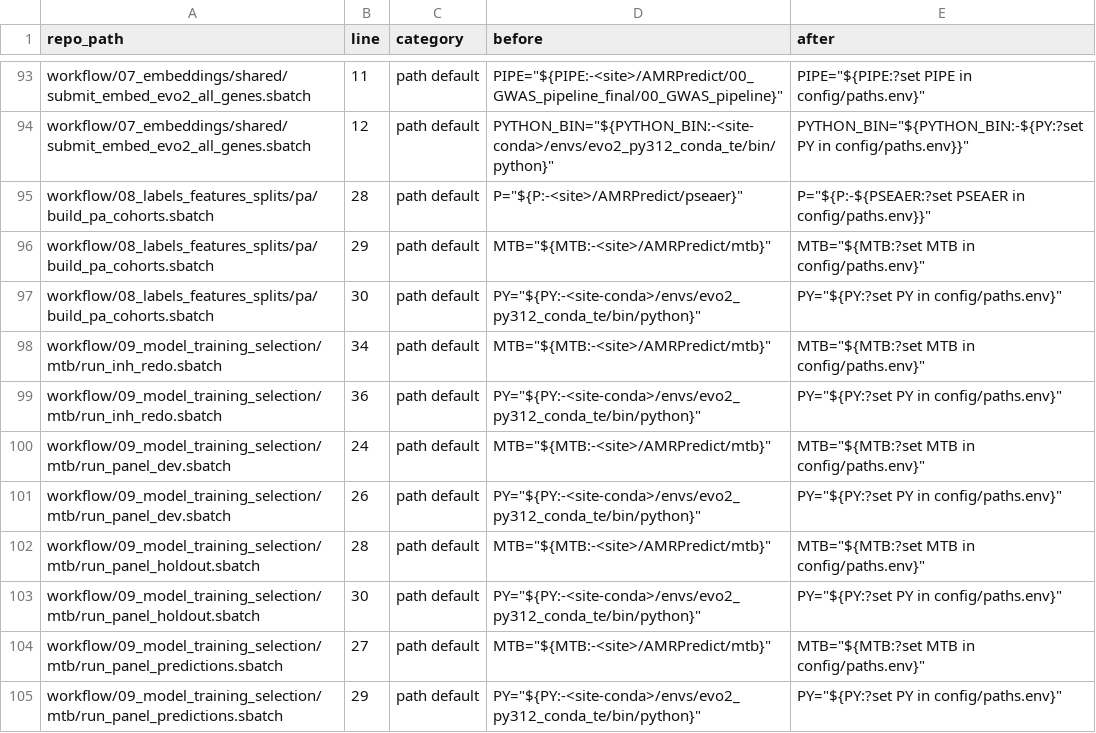
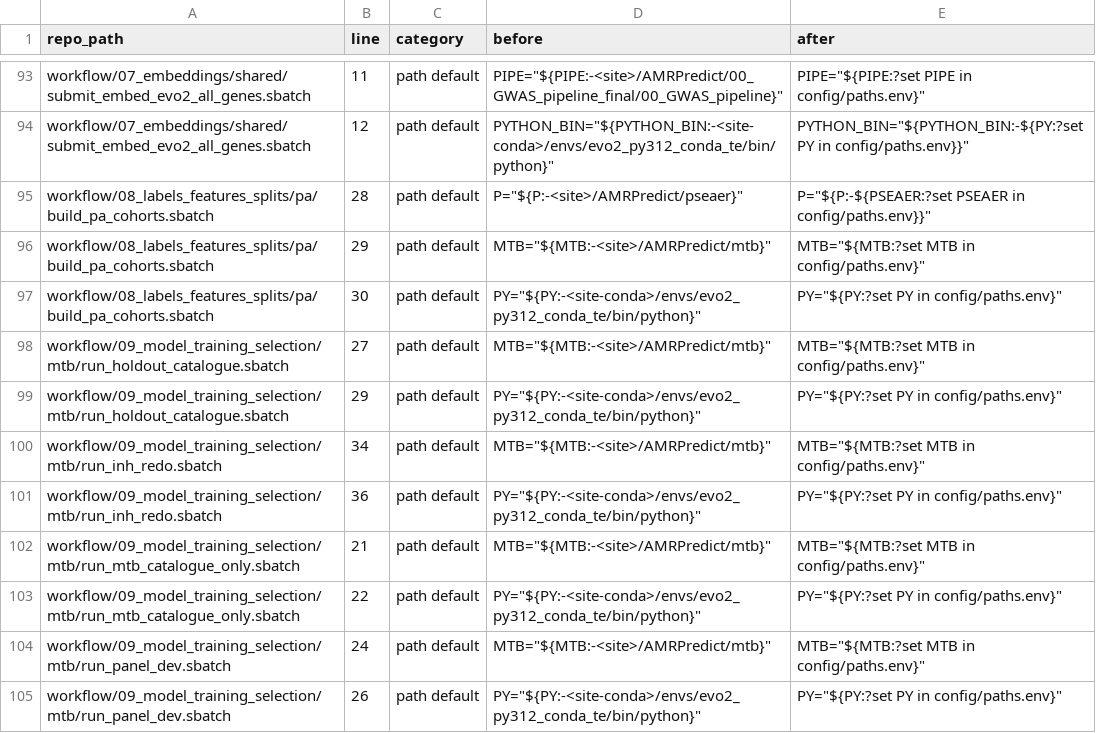
Before and after one commit to JanisRog/amr-mic-foundation-models, a TSV file: docs/CHANGES_FROM_WORKING_COPY.tsv, drawn as a sheet; only a part is shown, gaps mark what is left out; the shorter side is filled out with more unchanged rows; the diff covers the shown part only; the diff names each change by its address in the sheet, - before the commit and + after, or states it on an @@ line.

```diff
--- a/docs/CHANGES_FROM_WORKING_COPY.tsv
+++ b/docs/CHANGES_FROM_WORKING_COPY.tsv
+row 98: workflow/09_model_training_selection/mtb/run_holdout_catalogue.sbatch | 27 | path default | MTB="${MTB:-<site>/AMRPredict/mtb}" | MTB="${MTB:?set MTB in config/paths.env}"
+row 99: workflow/09_model_training_selection/mtb/run_holdout_catalogue.sbatch | 29 | path default | PY="${PY:-<site-conda>/envs/evo2_py312_conda_te/bin/python}" | PY="${PY:?set PY in config/paths.env}"
+row 102: workflow/09_model_training_selection/mtb/run_mtb_catalogue_only.sbatch | 21 | path default | MTB="${MTB:-<site>/AMRPredict/mtb}" | MTB="${MTB:?set MTB in config/paths.env}"
+row 103: workflow/09_model_training_selection/mtb/run_mtb_catalogue_only.sbatch | 22 | path default | PY="${PY:-<site-conda>/envs/evo2_py312_conda_te/bin/python}" | PY="${PY:?set PY in config/paths.env}"
```
Also changed, not shown: 6 added rows and 2 edited cells elsewhere in this file, MANIFEST.tsv, 24 other files.
